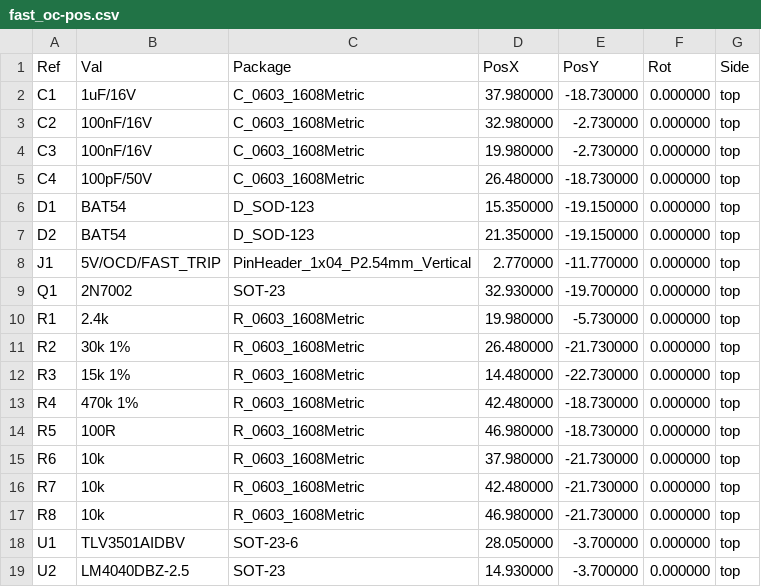
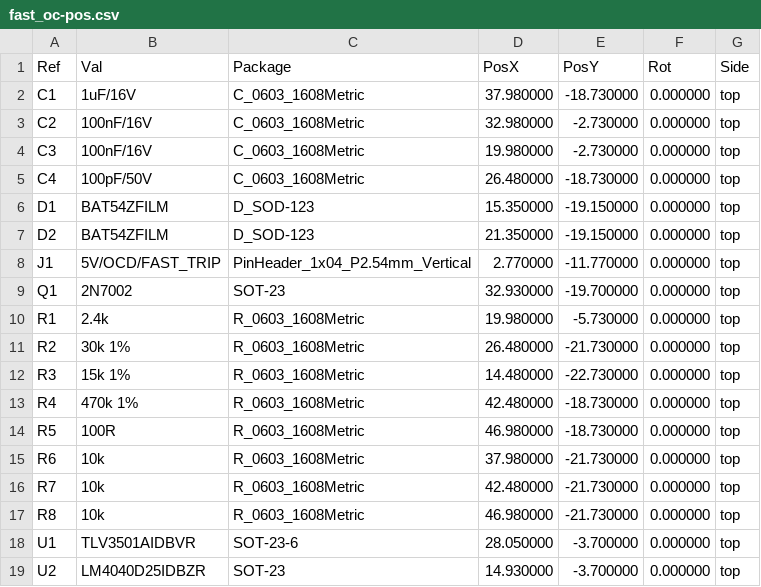
Before and after one commit to czy0126/CZY, a CSV file: pcb/fast_oc/fab/fast_oc-pos.csv, drawn as a sheet.

Commit message:
fix(fast-oc): synchronize exact OEM ordering values in native schematic/PCB/netlist/assembly

```diff
--- a/pcb/fast_oc/fab/fast_oc-pos.csv
+++ b/pcb/fast_oc/fab/fast_oc-pos.csv
@@ -5,4 +5,4 @@ Ref,Val,Package,PosX,PosY,Rot,Side
 "C4","100pF/50V","C_0603_1608Metric",26.480000,-18.730000,0.000000,top
-"D1","BAT54","D_SOD-123",15.350000,-19.150000,0.000000,top
-"D2","BAT54","D_SOD-123",21.350000,-19.150000,0.000000,top
+"D1","BAT54ZFILM","D_SOD-123",15.350000,-19.150000,0.000000,top
+"D2","BAT54ZFILM","D_SOD-123",21.350000,-19.150000,0.000000,top
 "J1","5V/OCD/FAST_TRIP","PinHeader_1x04_P2.54mm_Vertical",2.770000,-11.770000,0.000000,top
@@ -17,3 +17,3 @@ Ref,Val,Package,PosX,PosY,Rot,Side
 "R8","10k","R_0603_1608Metric",46.980000,-21.730000,0.000000,top
-"U1","TLV3501AIDBV","SOT-23-6",28.050000,-3.700000,0.000000,top
-"U2","LM4040DBZ-2.5","SOT-23",14.930000,-3.700000,0.000000,top
+"U1","TLV3501AIDBVR","SOT-23-6",28.050000,-3.700000,0.000000,top
+"U2","LM4040D25IDBZR","SOT-23",14.930000,-3.700000,0.000000,top
```
